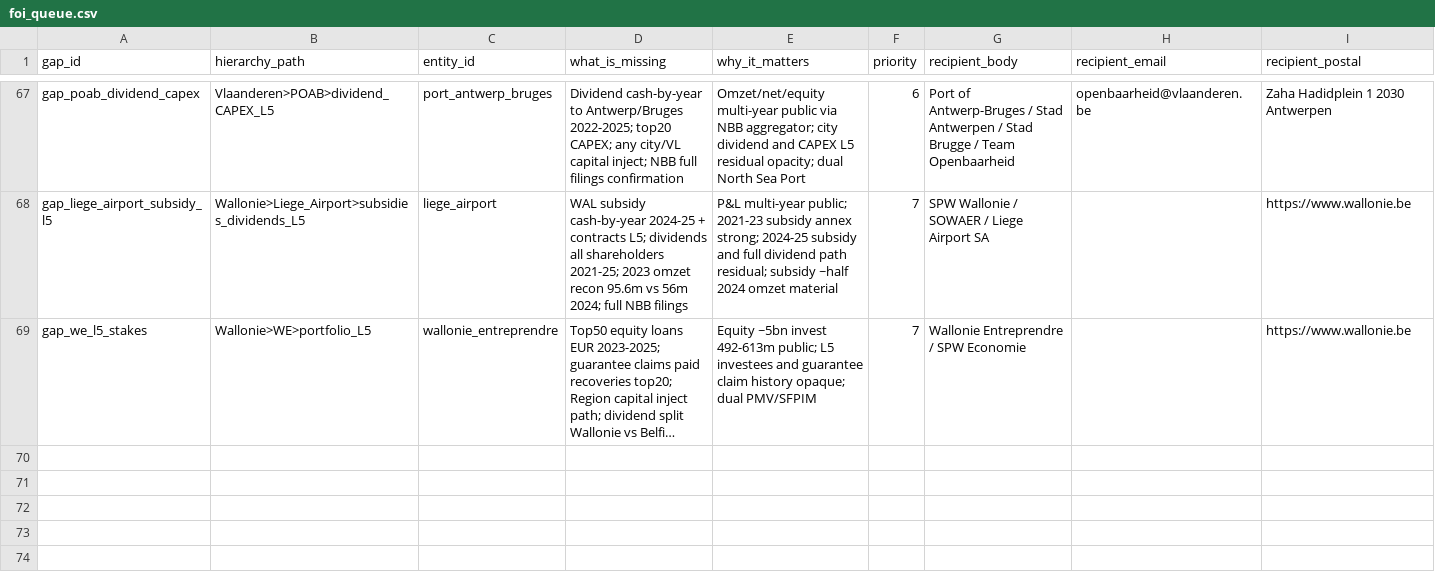
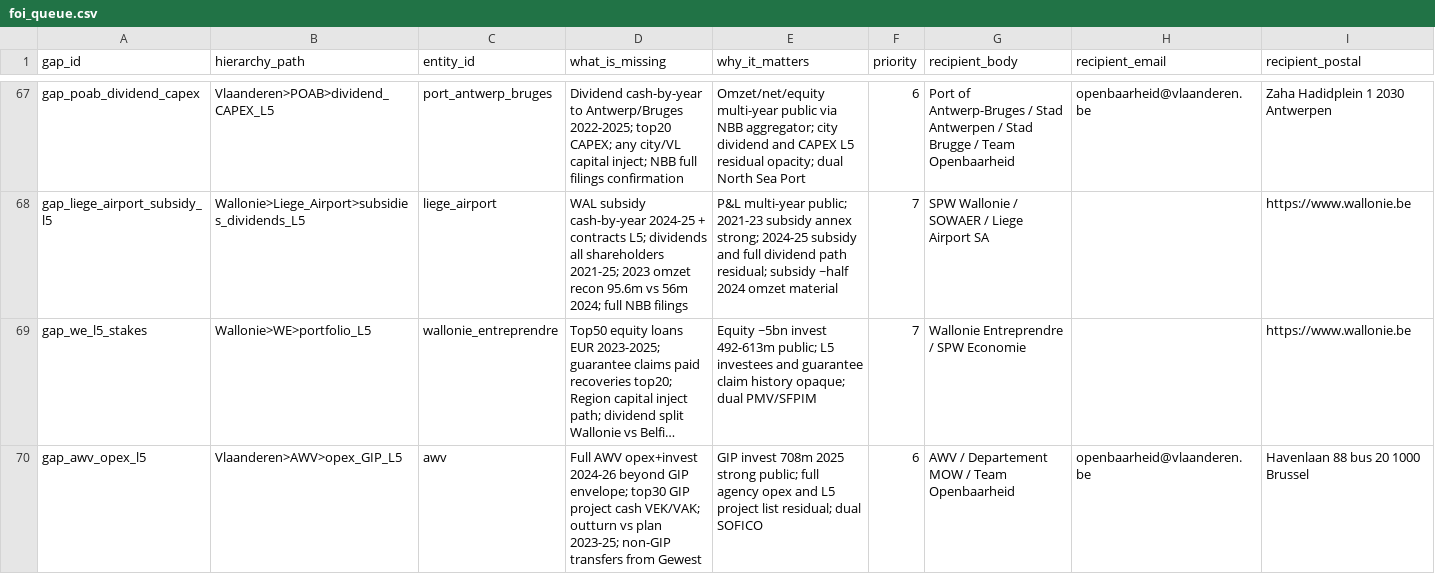
Before and after one commit to kareljanr/AIpolitics, a CSV file: docs/doge/data/foi_queue.csv, drawn as a sheet; only a part is shown, gaps mark what is left out; long unchanged cells end in …; rows hold the shown columns only; the diff names each change by its address in the sheet, - before the commit and + after, or states it on an @@ line.

```diff
--- a/docs/doge/data/foi_queue.csv
+++ b/docs/doge/data/foi_queue.csv
+row 70: gap_awv_opex_l5 | Vlaanderen>AWV>opex_GIP_L5 | awv | Full AWV opex+invest 2024-26 beyond GIP envelope; top30 GIP project cash VEK/VAK; outturn vs plan 2023-25; non-GIP transfers from Gewest | GIP invest 708m 2025 strong public; full agency opex and L5 project list residual; dual SOFICO | 6 | AWV / Departement MOW / Team Openbaarheid | openbaarheid@vlaanderen.be | Havenlaan 88 bus 20 1000 Brussel
```
Also changed, not shown: docs/doge/data/budgets.csv, docs/doge/data/commitments.csv, 7 other files.
